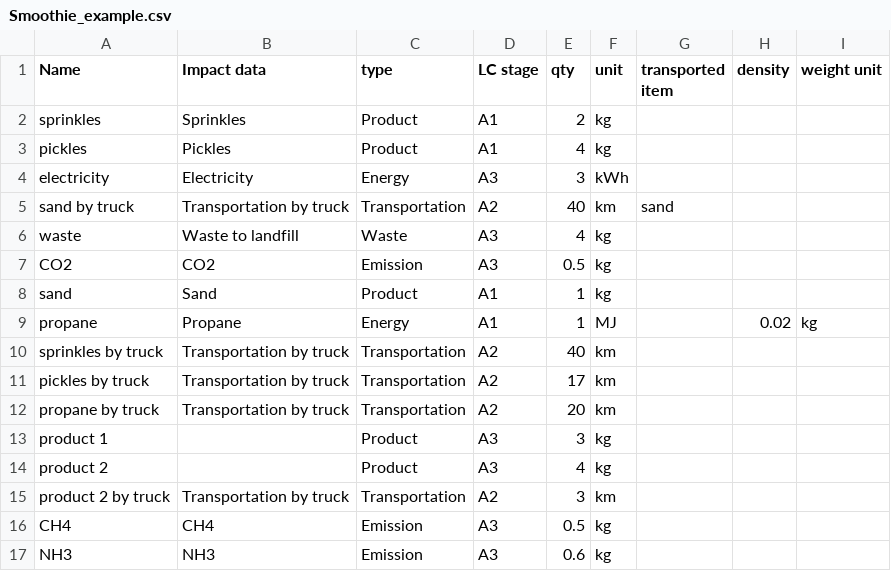
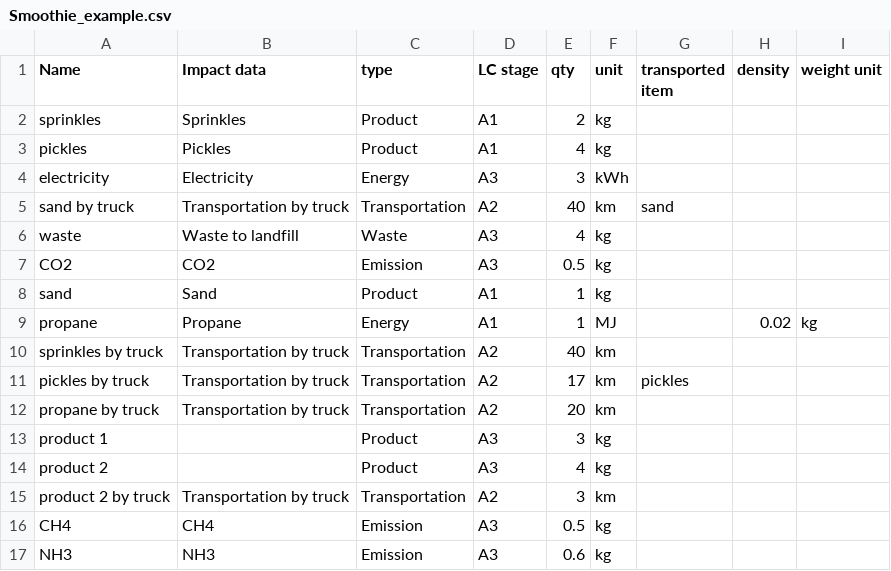
Before and after one commit to POD-LCA/pod_lca, a CSV file: src/material/Examples/Smoothie_example.csv, drawn as a sheet.

```diff
--- a/src/material/Examples/Smoothie_example.csv
+++ b/src/material/Examples/Smoothie_example.csv
@@ -10,3 +10,3 @@ propane,Propane,Energy,A1,1,MJ,,0.02,kg
 sprinkles by truck,Transportation by truck,Transportation,A2,40,km,,,
-pickles by truck,Transportation by truck,Transportation,A2,17,km,,,
+pickles by truck,Transportation by truck,Transportation,A2,17,km,pickles,,
 propane by truck,Transportation by truck,Transportation,A2,20,km,,,
```
Also changed, not shown: 10 other files.
